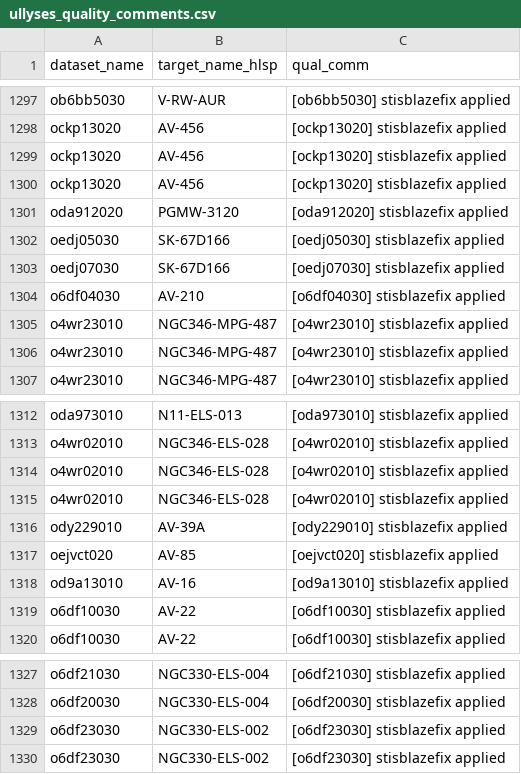
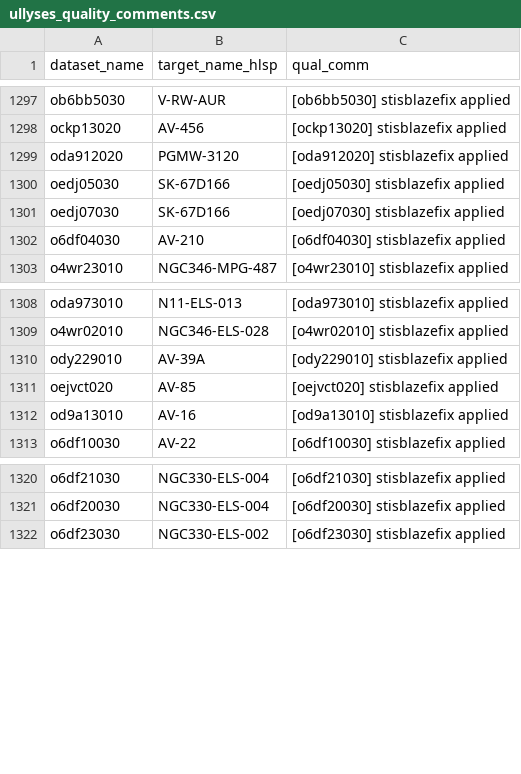
Before and after one commit to spacetelescope/ullyses-utils, a CSV file: src/ullyses_utils/data/calibration_metadata/ullyses_quality_comments.csv, drawn as a sheet; only a part is shown, gaps mark what is left out.

Commit message:
Fixing multiple instances of the stisblazefix for specific rootnames

```diff
--- a/src/ullyses_utils/data/calibration_metadata/ullyses_quality_comments.csv
+++ b/src/ullyses_utils/data/calibration_metadata/ullyses_quality_comments.csv
@@ -1298,4 +1298,2 @@ ob6bb5030,V-RW-AUR,[ob6bb5030] stisblazefix applied
 ockp13020,AV-456,[ockp13020] stisblazefix applied
-ockp13020,AV-456,[ockp13020] stisblazefix applied
-ockp13020,AV-456,[ockp13020] stisblazefix applied
 oda912020,PGMW-3120,[oda912020] stisblazefix applied
@@ -1304,4 +1302,2 @@ oedj07030,SK-67D166,[oedj07030] stisblazefix applied
 o6df04030,AV-210,[o6df04030] stisblazefix applied
-o4wr23010,NGC346-MPG-487,[o4wr23010] stisblazefix applied
-o4wr23010,NGC346-MPG-487,[o4wr23010] stisblazefix applied
 o4wr23010,NGC346-MPG-487,[o4wr23010] stisblazefix applied
@@ -1313,4 +1309,2 @@ oda973010,N11-ELS-013,[oda973010] stisblazefix applied
 o4wr02010,NGC346-ELS-028,[o4wr02010] stisblazefix applied
-o4wr02010,NGC346-ELS-028,[o4wr02010] stisblazefix applied
-o4wr02010,NGC346-ELS-028,[o4wr02010] stisblazefix applied
 ody229010,AV-39A,[ody229010] stisblazefix applied
@@ -1318,3 +1312,2 @@ oejvct020,AV-85         ,[oejvct020] stisblazefix applied
 od9a13010,AV-16,[od9a13010] stisblazefix applied
-o6df10030,AV-22,[o6df10030] stisblazefix applied
 o6df10030,AV-22,[o6df10030] stisblazefix applied
@@ -1328,3 +1321,2 @@ o6df21030,NGC330-ELS-004,[o6df21030] stisblazefix applied
 o6df20030,NGC330-ELS-004,[o6df20030] stisblazefix applied
-o6df23030,NGC330-ELS-002,[o6df23030] stisblazefix applied
 o6df23030,NGC330-ELS-002,[o6df23030] stisblazefix applied
```
Also changed, not shown: src/ullyses_utils/data/calibration_metadata/ullyses_calibration_db.csv, 1 other file.
